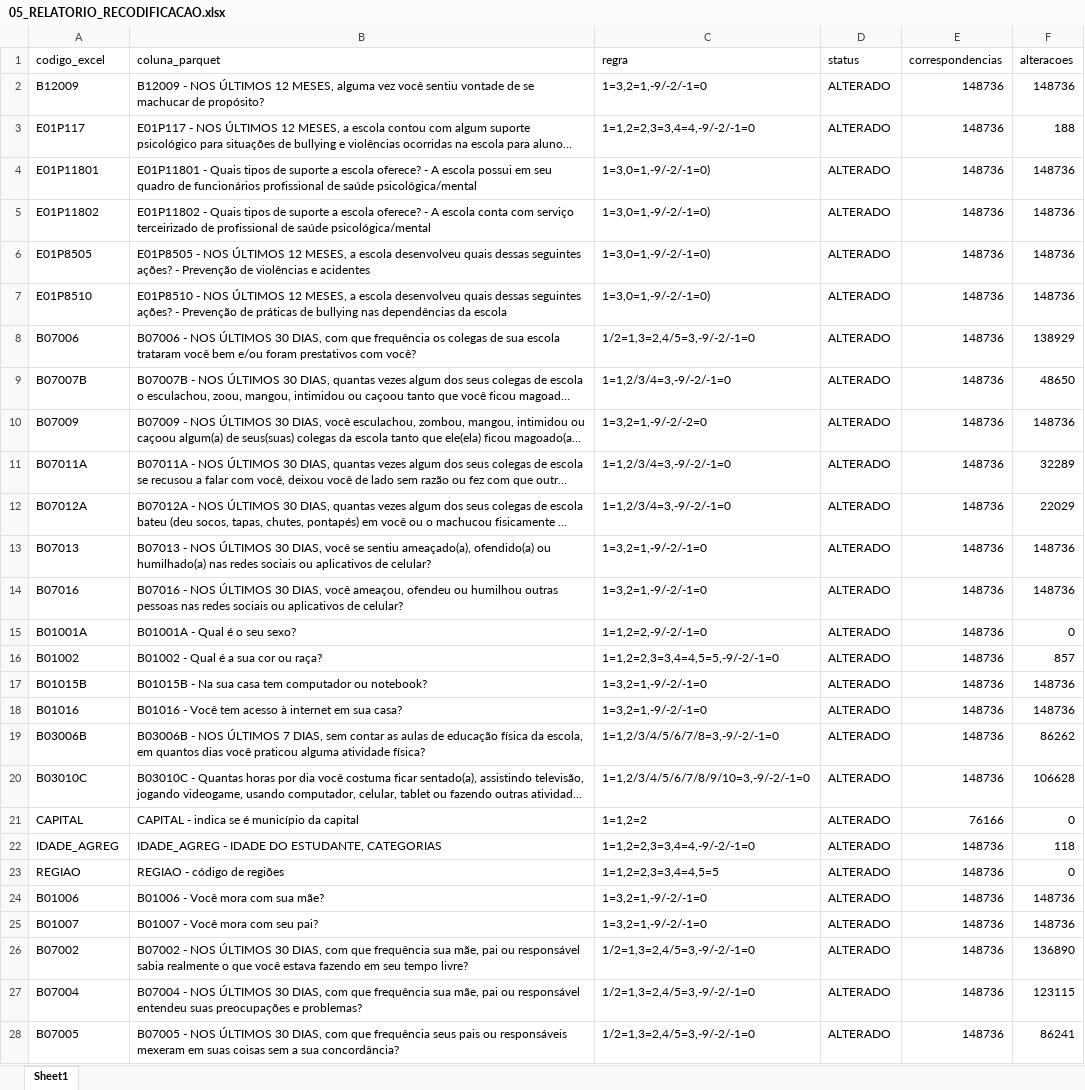
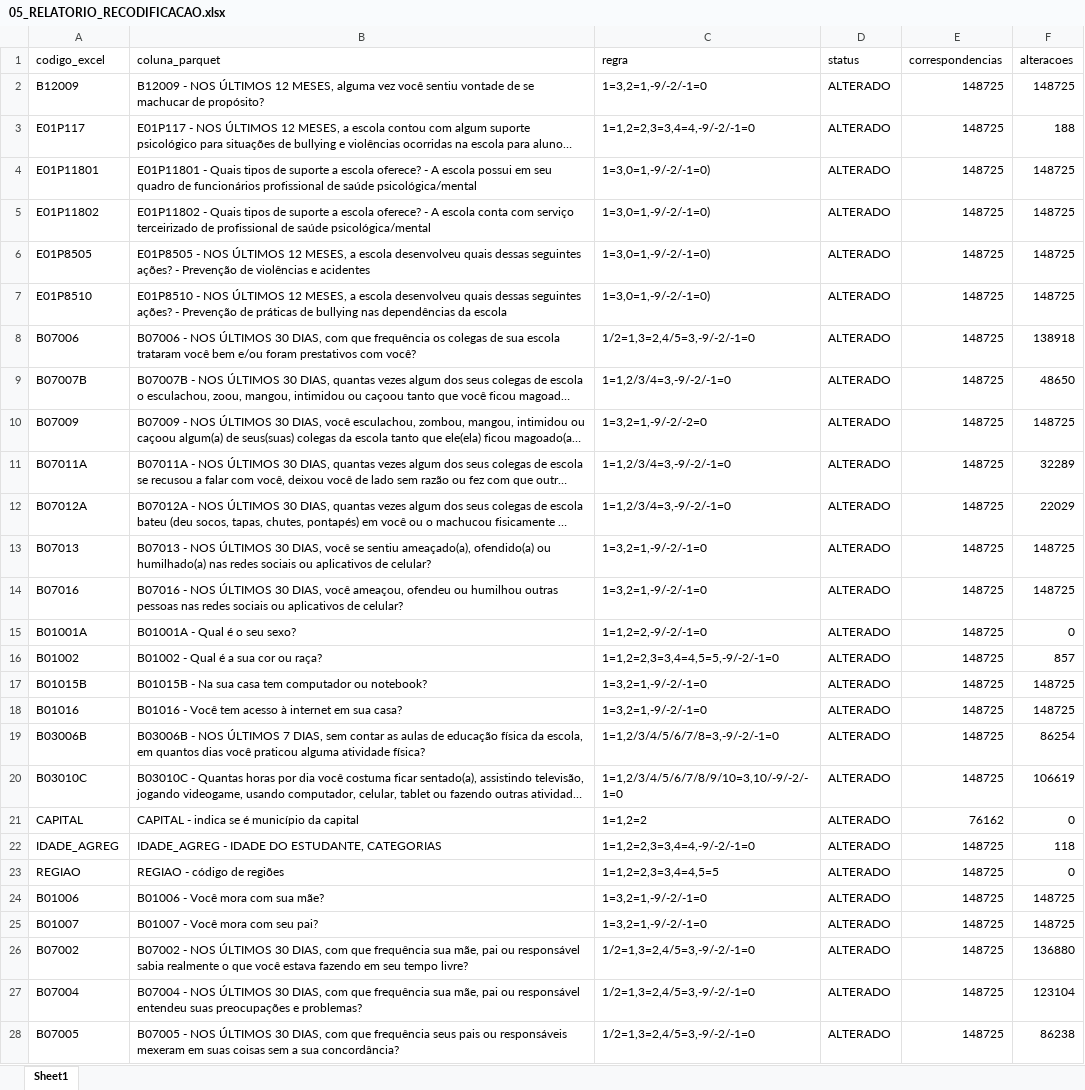
Before and after one commit to jacomassi04/Suicidio_adolescentes_Brasil, an Excel workbook: Tratamento_dados_database_PENSE_2024/Scripts_tratamento_dados_PENSE_2024/05_RELATORIO_RECODIFICACAO.xlsx, sheet Sheet1, drawn as a sheet; only a part is shown; long unchanged cells end in …; values as stored, in another font and other column widths than the file's, no borders; the diff covers the shown part only; the diff names each change by its address in the sheet, - before the commit and + after, or states it on an @@ line.

```diff
--- a/Tratamento_dados_database_PENSE_2024/Scripts_tratamento_dados_PENSE_2024/05_RELATORIO_RECODIFICACAO.xlsx (sheet Sheet1)
+++ b/Tratamento_dados_database_PENSE_2024/Scripts_tratamento_dados_PENSE_2024/05_RELATORIO_RECODIFICACAO.xlsx (sheet Sheet1)
-E2:E20 (correspondencias): 148736
+E2:E20 (correspondencias): 148725
-F2 (alteracoes): 148736
+F2 (alteracoes): 148725
-F4:F7 (alteracoes): 148736
+F4:F7 (alteracoes): 148725
-F8 (alteracoes): 138929
+F8 (alteracoes): 138918
-F10 (alteracoes): 148736
+F10 (alteracoes): 148725
-F13:F14 (alteracoes): 148736
+F13:F14 (alteracoes): 148725
-F17:F18 (alteracoes): 148736
+F17:F18 (alteracoes): 148725
-F19 (alteracoes): 86262
+F19 (alteracoes): 86254
-C20 (regra): 1=1,2/3/4/5/6/7/8/9/10=3,-9/-2/-1=0
+C20 (regra): 1=1,2/3/4/5/6/7/8/9/10=3,10/-9/-2/-1=0
-F20 (alteracoes): 106628
+F20 (alteracoes): 106619
-E21 (correspondencias): 76166
+E21 (correspondencias): 76162
-E22:E28 (correspondencias): 148736
+E22:E28 (correspondencias): 148725
-F24:F25 (alteracoes): 148736
+F24:F25 (alteracoes): 148725
-F26 (alteracoes): 136890
+F26 (alteracoes): 136880
-F27 (alteracoes): 123115
+F27 (alteracoes): 123104
-F28 (alteracoes): 86241
+F28 (alteracoes): 86238
```
Also changed, not shown: 22 edited cells elsewhere in this sheet, Tratamento_dados_database_PENSE_2024/Scripts_tratamento_dados_PENSE_2024/05_DIAGNOSTICO_RECODIFICACAO.xlsx, 2 other files.
